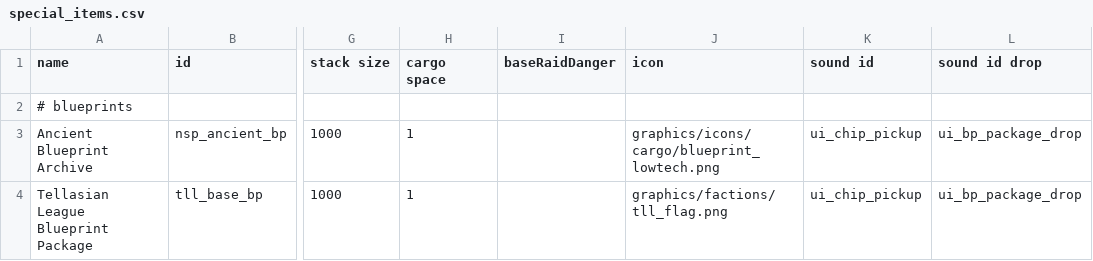
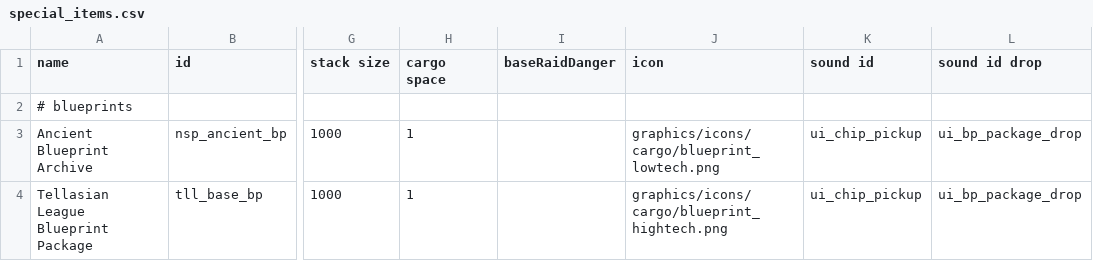
Before and after one commit to NEONN1111/XXARRA-S-VARIETY-PACK, a CSV file: data/campaign/special_items.csv, drawn as a sheet; only a part is shown, gaps mark what is left out; the diff names each change by its address in the sheet, - before the commit and + after, or states it on an @@ line.

Commit message:
Fix to TLL bp
Fixed the TLL bp package's absurdly large flag.

```diff
--- a/data/campaign/special_items.csv
+++ b/data/campaign/special_items.csv
-J4 (icon): graphics/factions/tll_flag.png
+J4 (icon): graphics/icons/cargo/blueprint_hightech.png
```
Also changed, not shown: 2 other files.
